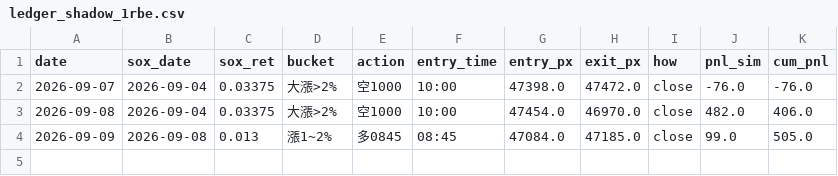
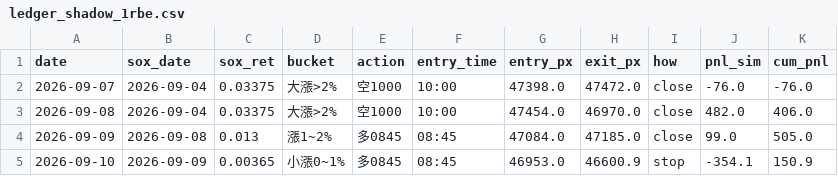
Before and after one commit to shihpc/taiwan-backtest, a CSV file: walkforward/ledger_shadow_1rbe.csv, drawn as a sheet.

```diff
--- a/walkforward/ledger_shadow_1rbe.csv
+++ b/walkforward/ledger_shadow_1rbe.csv
@@ -4 +4,2 @@ date,sox_date,sox_ret,bucket,action,entry_time,entry_px,exit_px,how,pnl_sim,cum_
 2026-09-09,2026-09-08,0.013,漲1~2%,多0845,08:45,47084.0,47185.0,close,99.0,505.0
+2026-09-10,2026-09-09,0.00365,小漲0~1%,多0845,08:45,46953.0,46600.9,stop,-354.1,150.9
```
Also changed, not shown: walkforward/ledger_shadow_1rbe_ts.csv.
